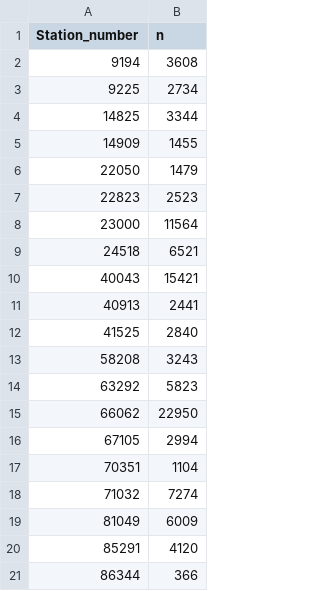
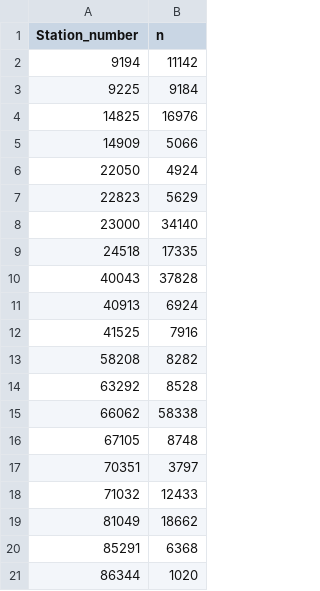
Before and after one commit to felixweihs/BOM, a CSV file: results/question1.csv, drawn as a sheet.

Commit message:
Result output for question 1 after changing the filter function for rainfall data

```diff
--- a/results/question1.csv
+++ b/results/question1.csv
@@ -1,21 +1,21 @@
 Station_number,n
-9194,3608
-9225,2734
-14825,3344
-14909,1455
-22050,1479
-22823,2523
-23000,11564
-24518,6521
-40043,15421
-40913,2441
-41525,2840
-58208,3243
-63292,5823
-66062,22950
-67105,2994
-70351,1104
-71032,7274
-81049,6009
-85291,4120
-86344,366
+9194,11142
+9225,9184
+14825,16976
+14909,5066
+22050,4924
+22823,5629
+23000,34140
+24518,17335
+40043,37828
+40913,6924
+41525,7916
+58208,8282
+63292,8528
+66062,58338
+67105,8748
+70351,3797
+71032,12433
+81049,18662
+85291,6368
+86344,1020
```
